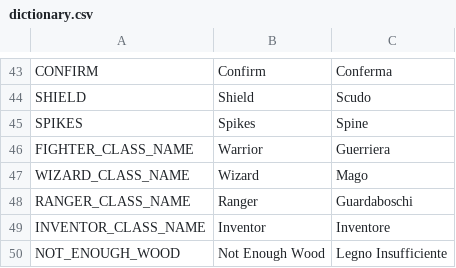
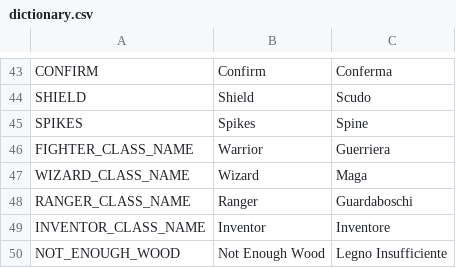
Before and after one commit to Sugo98/godot-77, a CSV file: assets/localization/dictionary.csv, drawn as a sheet; only a part is shown, gaps mark what is left out; the diff covers the shown part only.

```diff
--- a/assets/localization/dictionary.csv
+++ b/assets/localization/dictionary.csv
@@ -66,3 +66,3 @@ SPIKES ,Spikes,Spine
 FIGHTER_CLASS_NAME,Warrior,Guerriera
-WIZARD_CLASS_NAME,Wizard,Mago
+WIZARD_CLASS_NAME,Wizard,Maga
 RANGER_CLASS_NAME,Ranger,Guardaboschi
```
Also changed, not shown: 1 added row and 18 edited cells elsewhere in this file, 13 other files.
